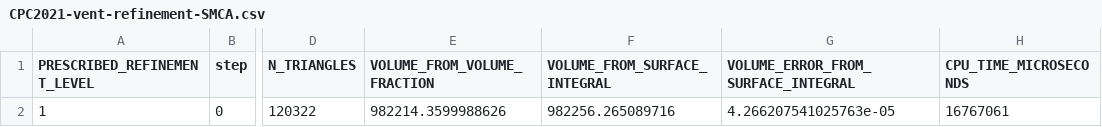
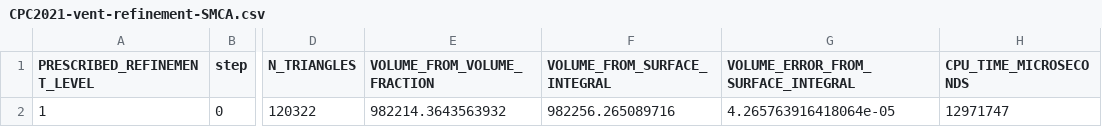
Before and after one commit to CRC-1194/argo, a CSV file: cases/initialization/triSurface-smoke-test-references/CPC2021-vent-refinement-SMCA.csv, drawn as a sheet; only a part is shown, gaps mark what is left out; the diff names each change by its address in the sheet, - before the commit and + after, or states it on an @@ line.

```diff
--- a/cases/initialization/triSurface-smoke-test-references/CPC2021-vent-refinement-SMCA.csv
+++ b/cases/initialization/triSurface-smoke-test-references/CPC2021-vent-refinement-SMCA.csv
-E2 (VOLUME_FROM_VOLUME_FRACTION): 982214.3599988626
+E2 (VOLUME_FROM_VOLUME_FRACTION): 982214.3643563932
-G2: 4.266207541025763e-05
+G2: 4.265763916418064e-05
-H2 (CPU_TIME_MICROSECONDS): 16767061
+H2 (CPU_TIME_MICROSECONDS): 12971747
```
Also changed, not shown: cases/initialization/triSurface-smoke-test-references/CPC2021-convergence-SMCA.csv, cases/initialization/triSurface-smoke-test-references/CPC2021-convergence-SMCI.csv, 6 other files.
